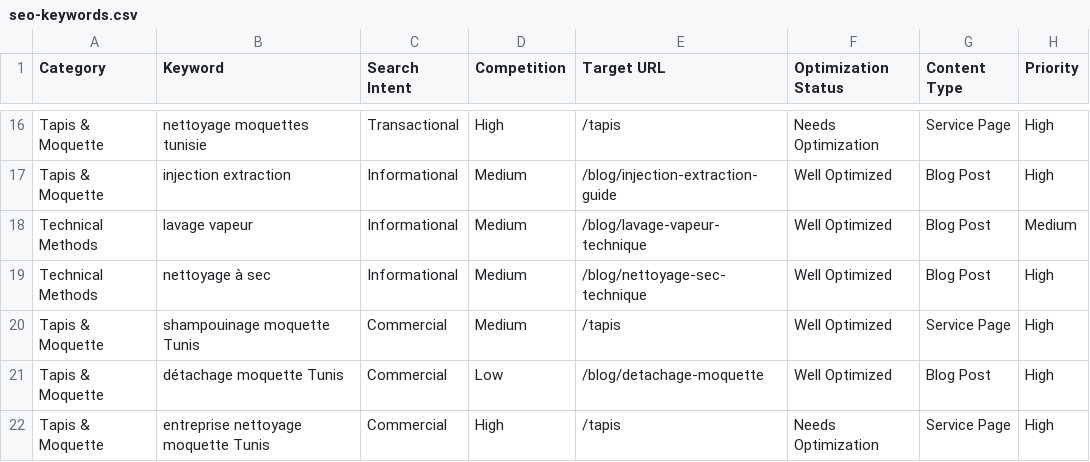
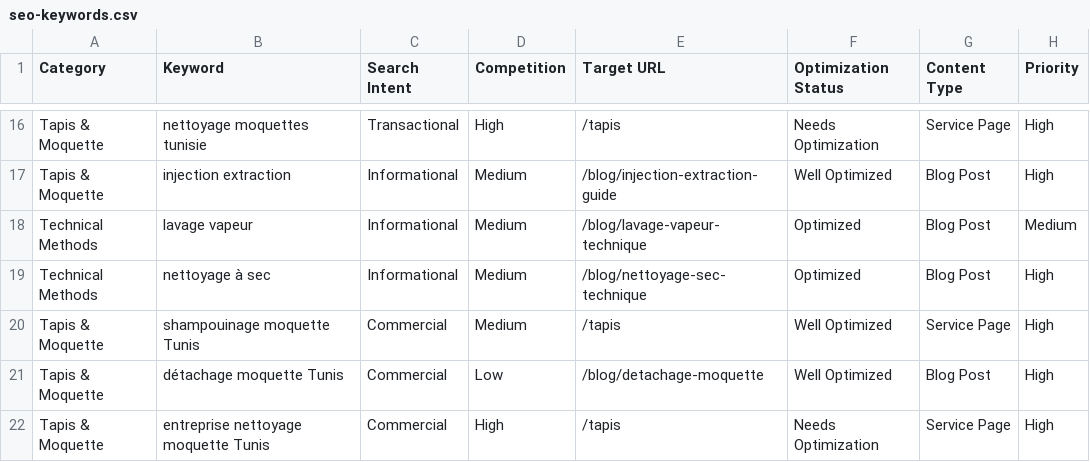
Before and after one commit to vaw-zen/CCI-of-the-future, a CSV file: scripts/data/seo-keywords.csv, drawn as a sheet; only a part is shown, gaps mark what is left out; the diff names each change by its address in the sheet, - before the commit and + after, or states it on an @@ line.

```diff
--- a/scripts/data/seo-keywords.csv
+++ b/scripts/data/seo-keywords.csv
-F18:F19 (Optimization Status): Well Optimized
+F18:F19 (Optimization Status): Optimized
```
Also changed, not shown: 1 other file.
